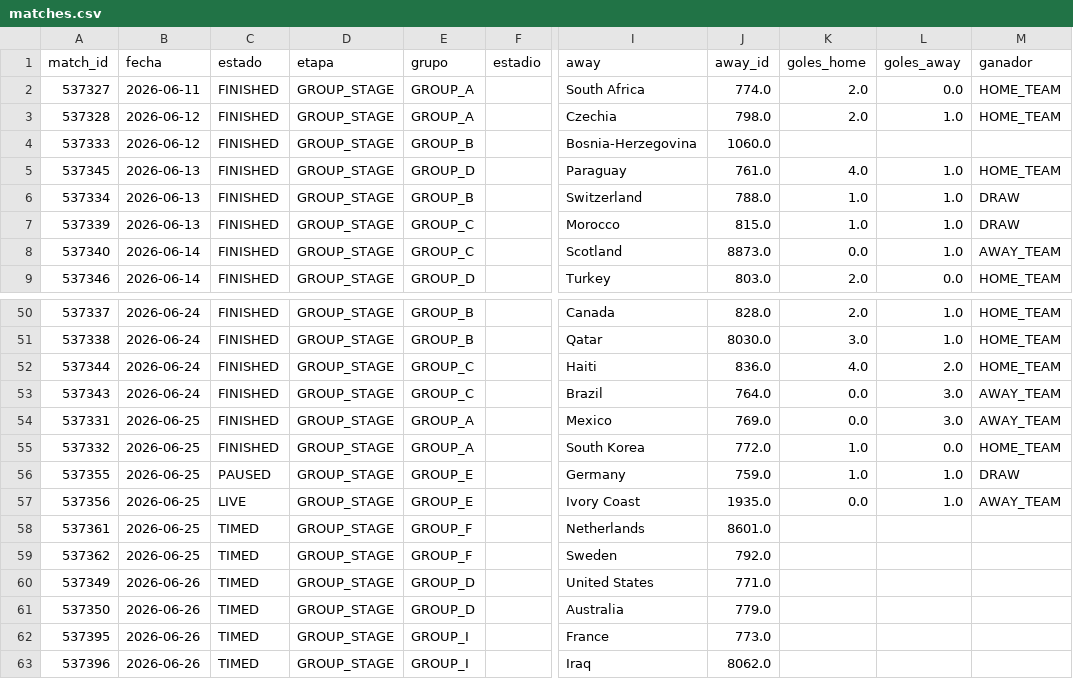
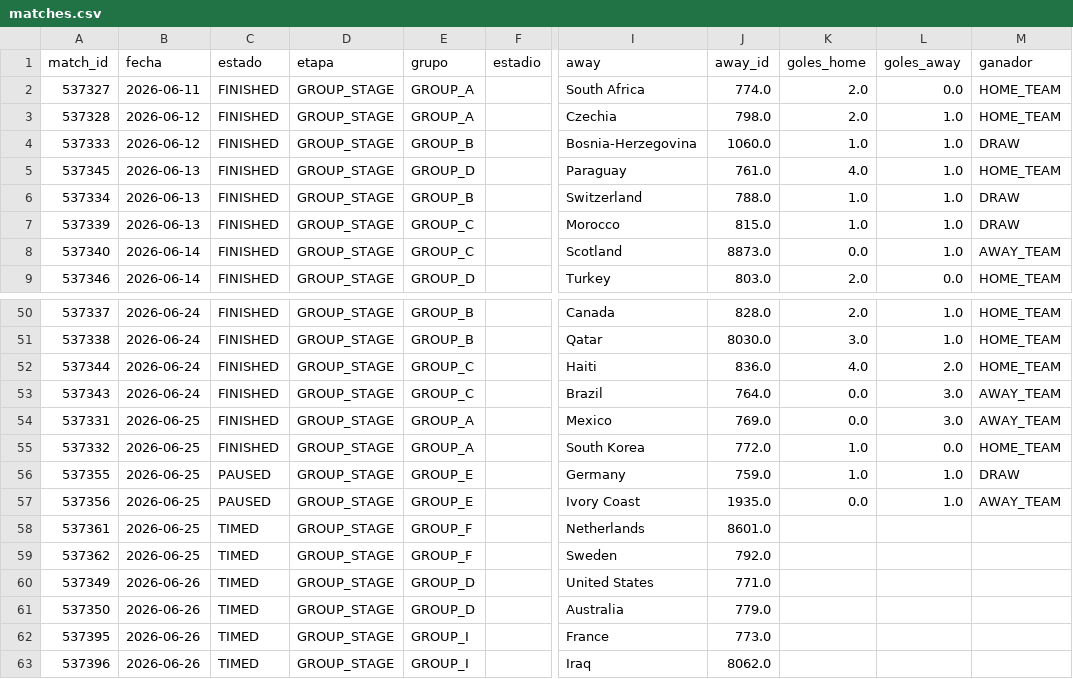
Before and after one commit to dbouzada/mundial-2026-data, a CSV file: data/processed/matches.csv, drawn as a sheet; only a part is shown, gaps mark what is left out; the diff names each change by its address in the sheet, - before the commit and + after, or states it on an @@ line.

```diff
--- a/data/processed/matches.csv
+++ b/data/processed/matches.csv
-K4 (goles_home): (empty)
+K4 (goles_home): 1.0
-L4 (goles_away): (empty)
+L4 (goles_away): 1.0
-M4 (ganador): (empty)
+M4 (ganador): DRAW
-C57 (estado): LIVE
+C57 (estado): PAUSED
```
Also changed, not shown: 3 other files.
